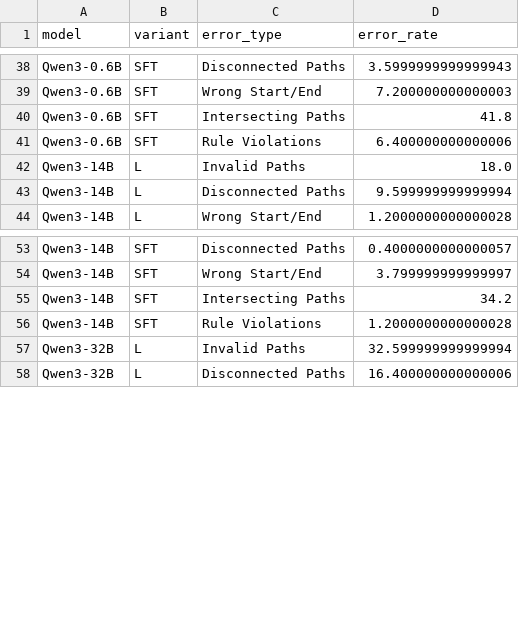
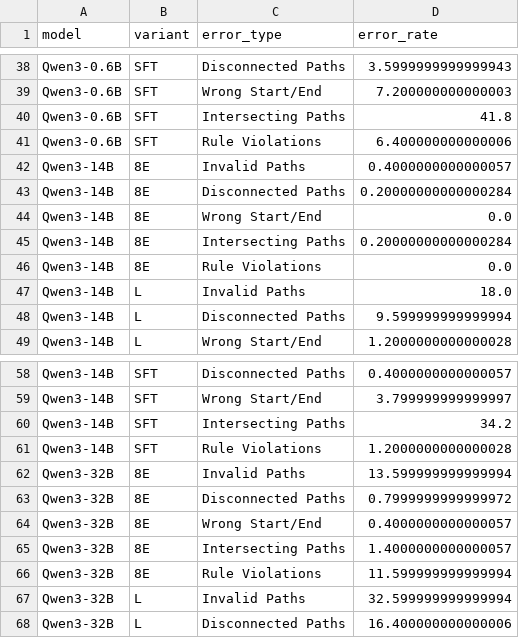
Before and after one commit to lkaesberg/sparc-train, a CSV file: analyze/results/figures/grpo_error_rates.csv, drawn as a sheet; only a part is shown, gaps mark what is left out; the diff names each change by its address in the sheet, - before the commit and + after, or states it on an @@ line.

Commit message:
feat: update rule c

```diff
--- a/analyze/results/figures/grpo_error_rates.csv
+++ b/analyze/results/figures/grpo_error_rates.csv
+row 42: Qwen3-14B | 8E | Invalid Paths | 0.4000000000000057
+row 43: Qwen3-14B | 8E | Disconnected Paths | 0.20000000000000284
+row 44: Qwen3-14B | 8E | Wrong Start/End | 0.0
+row 45: Qwen3-14B | 8E | Intersecting Paths | 0.20000000000000284
+row 46: Qwen3-14B | 8E | Rule Violations | 0.0
+row 62: Qwen3-32B | 8E | Invalid Paths | 13.599999999999994
+row 63: Qwen3-32B | 8E | Disconnected Paths | 0.7999999999999972
+row 64: Qwen3-32B | 8E | Wrong Start/End | 0.4000000000000057
+row 65: Qwen3-32B | 8E | Intersecting Paths | 1.4000000000000057
+row 66: Qwen3-32B | 8E | Rule Violations | 11.599999999999994
```
Also changed, not shown: analyze/results/figures/grpo_difficulty_accuracy.csv, analyze/results/figures/grpo_overall_accuracy.csv, 4 other files.
